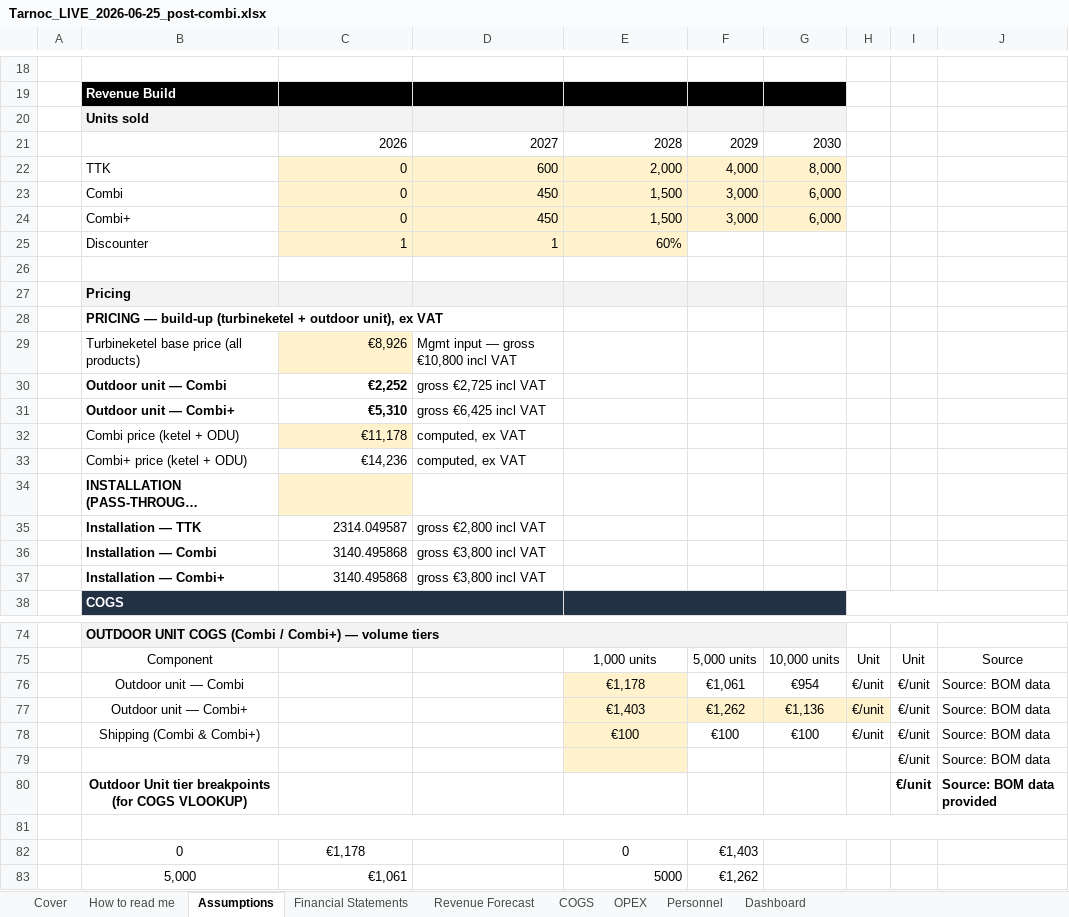
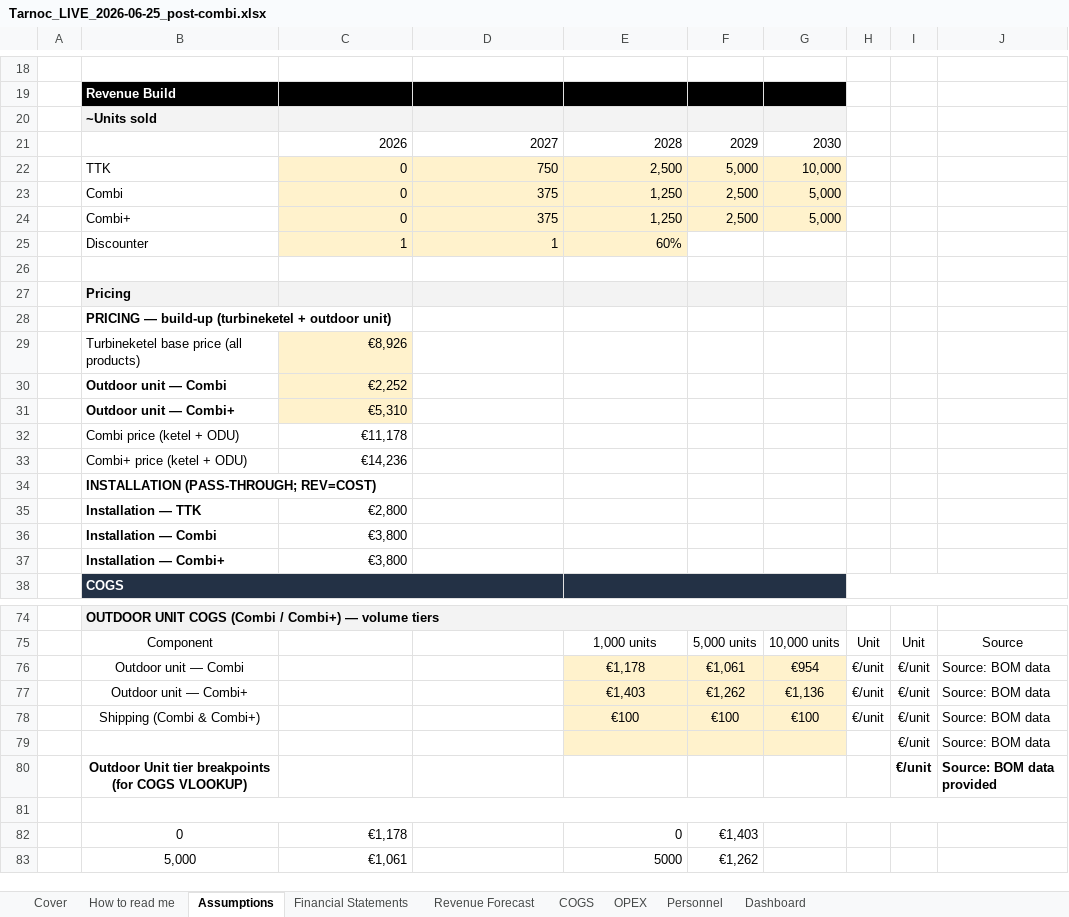
Before and after one commit to SMDevolute/financial-models, an Excel workbook: models/Tarnoc_LIVE_2026-06-25_post-combi.xlsx, sheet Assumptions, drawn as a sheet; only a part is shown, gaps mark what is left out; long unchanged cells end in …; values as stored, in another font and other column widths than the file's, no borders; charts and pictures not drawn; removed rows and columns are numbered as before the commit, all else as after; the diff names each change by its address in the sheet, - before the commit and + after, or states it on an @@ line.

```diff
--- a/models/Tarnoc_LIVE_2026-06-25_post-combi.xlsx (sheet Assumptions)
+++ b/models/Tarnoc_LIVE_2026-06-25_post-combi.xlsx (sheet Assumptions)
-B20: Units sold
+B20: ~Units sold
-row 22:  | TTK | 0 | 600 | 2,000 | 4,000 | 8,000
-row 23:  | Combi | 0 | 450 | 1,500 | 3,000 | 6,000
-row 24:  | Combi+ | 0 | 450 | 1,500 | 3,000 | 6,000
+row 22:  | TTK | 0 | 750 | 2,500 | 5,000 | 10,000
+row 23:  | Combi | 0 | 375 | 1,250 | 2,500 | 5,000
+row 24:  | Combi+ | 0 | 375 | 1,250 | 2,500 | 5,000
-B28: …+ outdoor unit), ex VAT
+B28: …+ outdoor unit)
-D29: Mgmt input — gross €10,800 incl VAT
+D29: (empty)
@@ C30:C31 fill: none → #FFF2CC, bold: on → off @@
-D30: gross €2,725 incl VAT
+D30: (empty)
-D31: gross €6,425 incl VAT
+D31: (empty)
-C32 fill: #FFF2CC
+C32 fill: none
-D32:D33: computed, ex VAT
+D32:D33: (empty)
-C34 fill: #FFF2CC
+C34 fill: none
-row 35:  | Installation — TTK | 2314.049587 | gross €2,800 incl VAT
-row 36:  | Installation — Combi | 3140.495868 | gross €3,800 incl VAT
-row 37:  | Installation — Combi+ | 3140.495868 | gross €3,800 incl VAT
+row 35:  | Installation — TTK | €2,800
+row 36:  | Installation — Combi | €3,800
+row 37:  | Installation — Combi+ | €3,800
-F76:G76 fill: none
+F76:G76 fill: #FFF2CC
-H77 fill: #FFF2CC
+H77 fill: none
-F78:G79 fill: none
+F78:G79 fill: #FFF2CC
-C82 alignment: center
+C82 alignment: right
-E82 alignment: center
+E82 alignment: right
```
Also changed, not shown: sheet Financial Statements, sheet COGS, sheet OPEX, sheet Revenue Forecast, sheet Dashboard, formulas that keep their value, charts or pictures.
